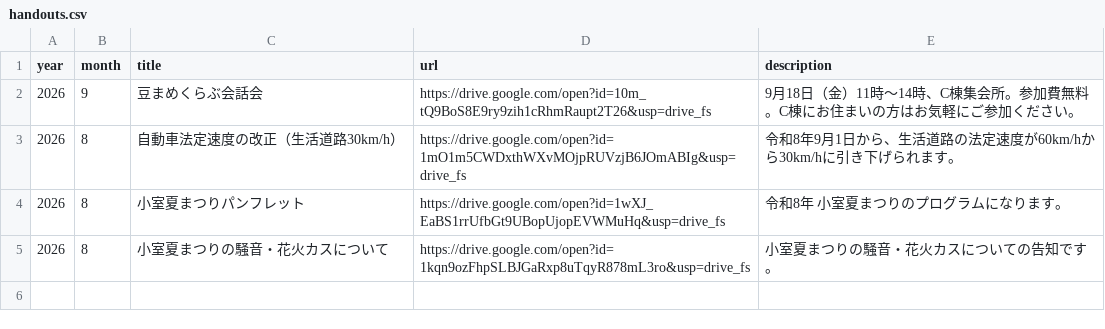
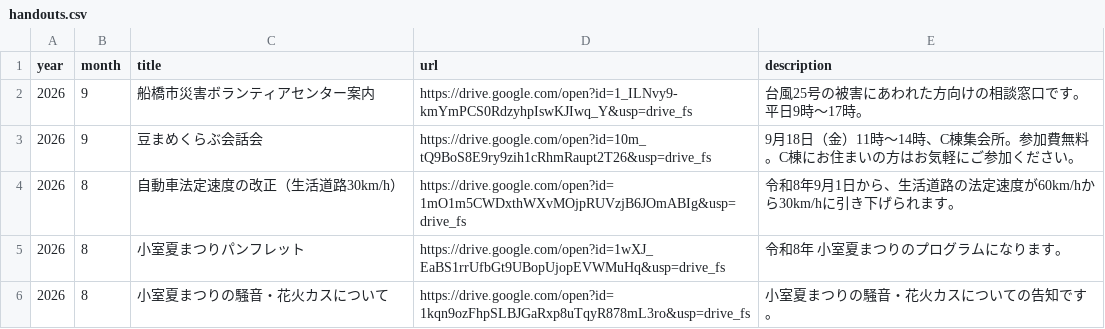
Before and after one commit to jichikai-kmr-hl/jichikai-kmr-hl.github.io, a CSV file: data/handouts.csv, drawn as a sheet; the diff names each change by its address in the sheet, - before the commit and + after, or states it on an @@ line.

```diff
--- a/data/handouts.csv
+++ b/data/handouts.csv
+row 2: 2026 | 9 | 船橋市災害ボランティアセンター案内 | https://drive.google.com/open?id=1_ILNvy9-kmYmPCS0RdzyhpIswKJIwq_Y&usp=drive_fs | 台風25号の被害にあわれた方向けの相談窓口です。平日9時〜17時。
```
Also changed, not shown: data/news.csv, 2 other files.
